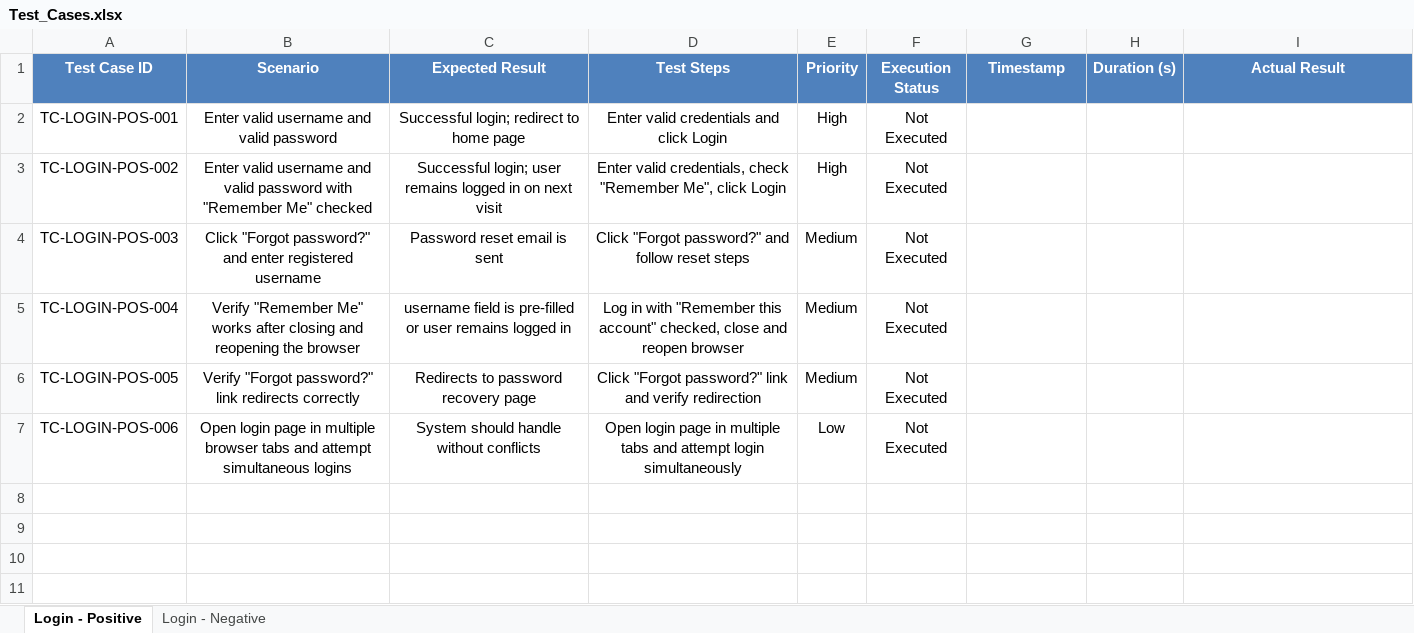
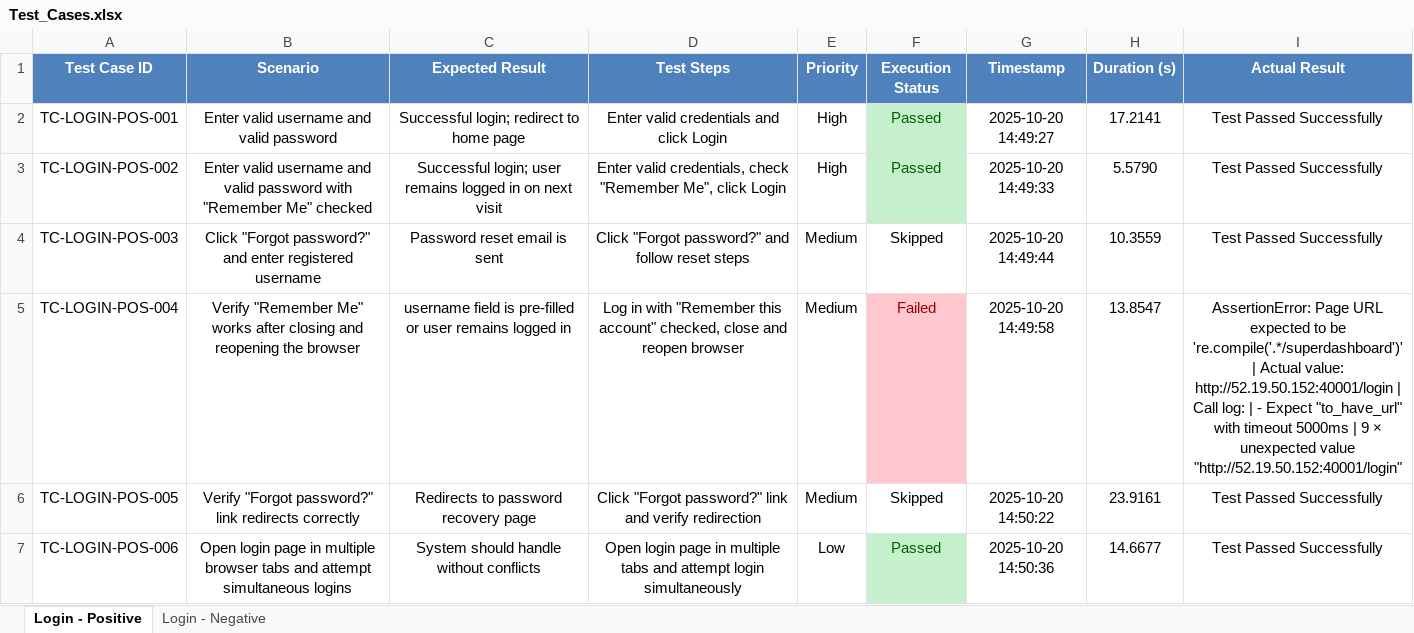
Before and after one commit to omarN1331/Playwright-WebApplication-Testing, an Excel workbook: Test_Cases.xlsx, sheet Login - Positive, drawn as a sheet; values as stored, in another font and other column widths than the file's, no borders; conditional formats and table styles not drawn; the diff names each change by its address in the sheet, - before the commit and + after, or states it on an @@ line.

Commit message:
+Better Assertions

```diff
--- a/Test_Cases.xlsx (sheet Login - Positive)
+++ b/Test_Cases.xlsx (sheet Login - Positive)
-F2:F3 (Execution Status): Not Executed
+F2:F3 (Execution Status): Passed
@@ F2:F3 fill: none → #C6EFCE, text colour: black → #006100 @@
-G2 (Timestamp): (empty)
+G2 (Timestamp): 2025-10-20 14:49:27
-H2 (Duration (s)): (empty)
+H2 (Duration (s)): 17.2141
-I2:I4 (Actual Result): (empty)
+I2:I4 (Actual Result): Test Passed Successfully
-G3 (Timestamp): (empty)
+G3 (Timestamp): 2025-10-20 14:49:33
-H3 (Duration (s)): (empty)
+H3 (Duration (s)): 5.5790
-F4 (Execution Status): Not Executed
+F4 (Execution Status): Skipped
-G4 (Timestamp): (empty)
+G4 (Timestamp): 2025-10-20 14:49:44
-H4 (Duration (s)): (empty)
+H4 (Duration (s)): 10.3559
-F5 (Execution Status): Not Executed
+F5 (Execution Status): Failed
@@ F5 fill: none → #FFC7CE, text colour: black → #9C0006 @@
-G5 (Timestamp): (empty)
+G5 (Timestamp): 2025-10-20 14:49:58
-H5 (Duration (s)): (empty)
+H5 (Duration (s)): 13.8547
-I5 (Actual Result): (empty)
+I5 (Actual Result): AssertionError: Page URL expected to be 're.compile('.*/superdashboard')' | Actual value: http://52.19.50.152:40001/login | Call log: | - Expect "to_have_url" with timeout 5000ms | 9 × unexpected value "http://52.19.50.152:40001/login"
-F6 (Execution Status): Not Executed
+F6 (Execution Status): Skipped
-G6 (Timestamp): (empty)
+G6 (Timestamp): 2025-10-20 14:50:22
-H6 (Duration (s)): (empty)
+H6 (Duration (s)): 23.9161
-I6:I7 (Actual Result): (empty)
+I6:I7 (Actual Result): Test Passed Successfully
-F7 (Execution Status): Not Executed
+F7 (Execution Status): Passed
@@ F7 fill: none → #C6EFCE, text colour: black → #006100 @@
-G7 (Timestamp): (empty)
+G7 (Timestamp): 2025-10-20 14:50:36
-H7 (Duration (s)): (empty)
+H7 (Duration (s)): 14.6677
```
Also changed, not shown: sheet Login - Negative, 5 other files.
